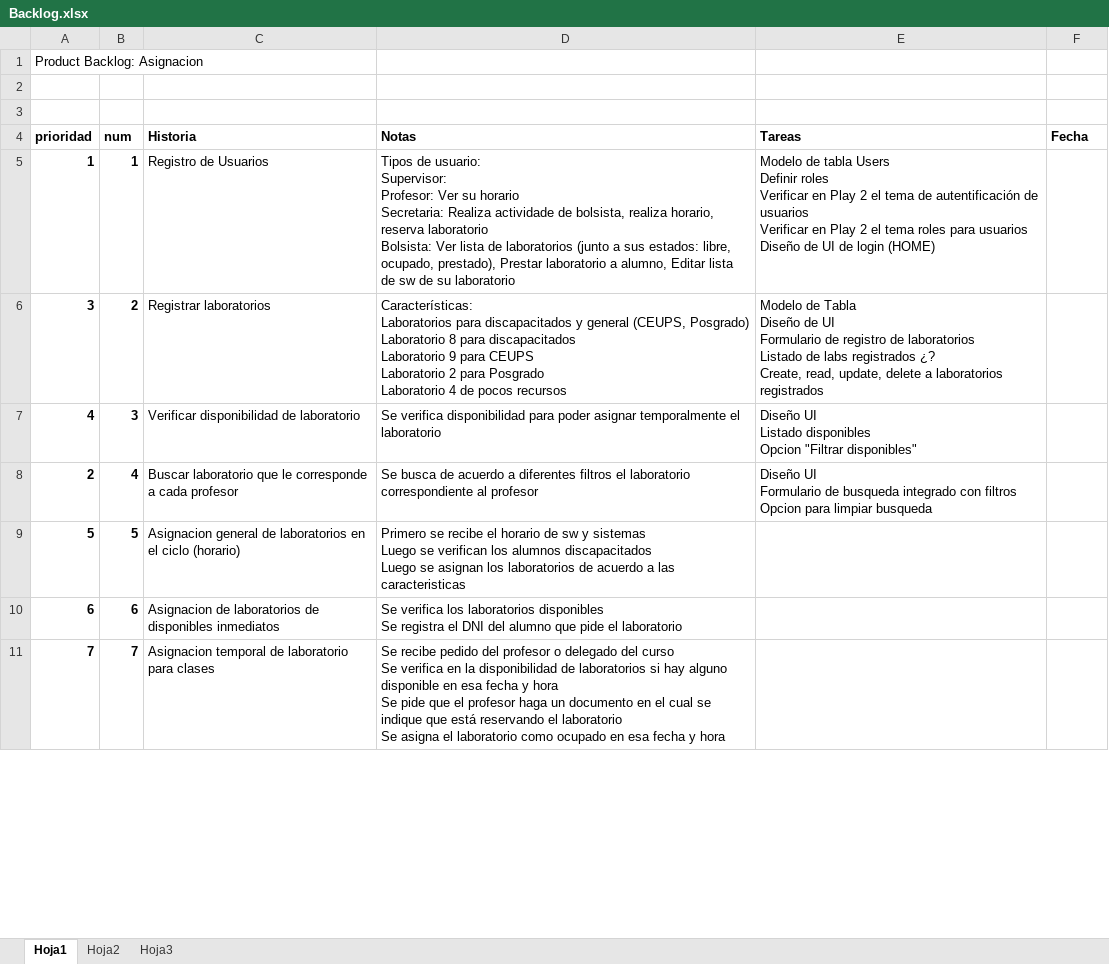
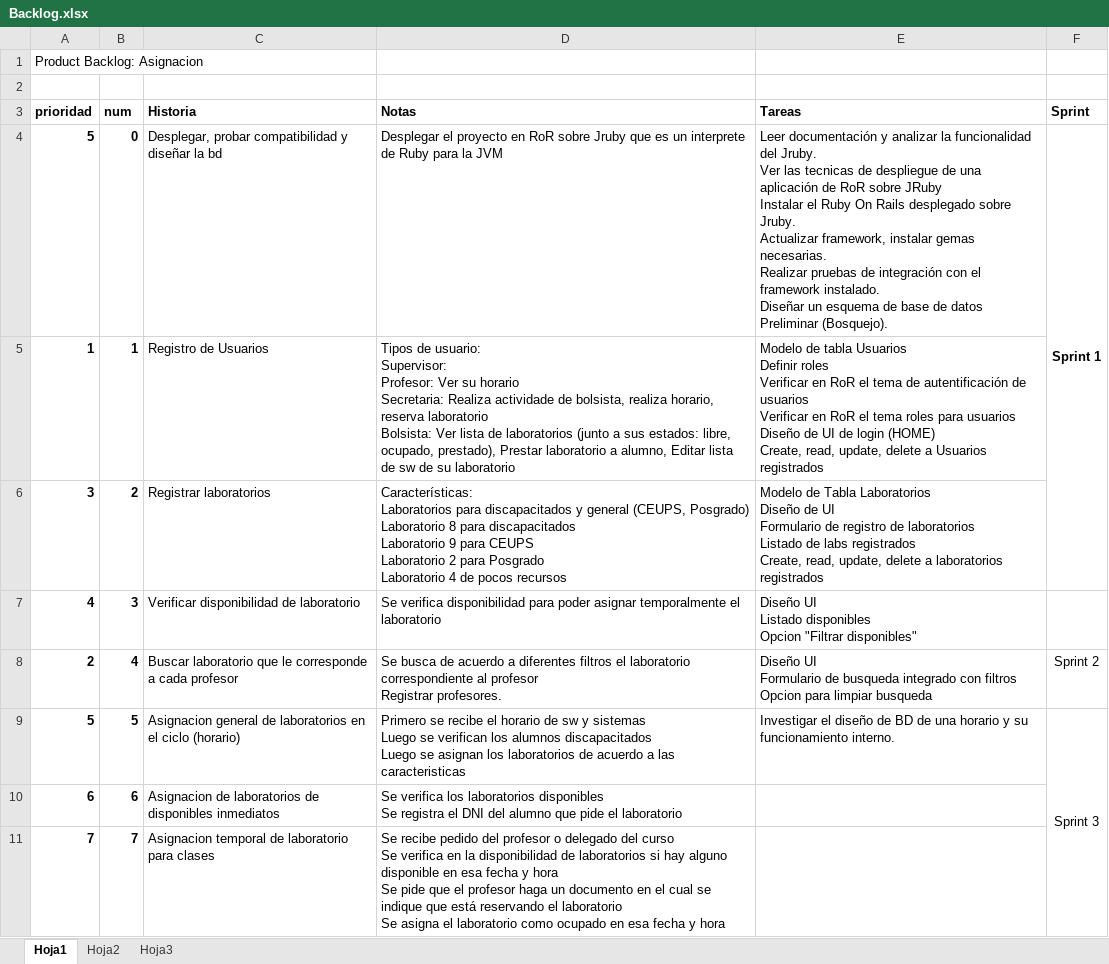
Before and after one commit to rothhound/soportec, an Excel workbook: documentacion/Backlog.xlsx, sheet Hoja1, drawn as a sheet; only a part is shown; values as stored, in another font and other column widths than the file's, no borders; removed rows and columns are numbered as before the commit, all else as after; ↵ is a line break in a cell; the diff covers the shown part only; the diff names each change by its address in the sheet, - before the commit and + after, or states it on an @@ line.

Commit message:
backlog actualizado

```diff
--- a/documentacion/Backlog.xlsx (sheet Hoja1)
+++ b/documentacion/Backlog.xlsx (sheet Hoja1)
-row 3: (empty)
-F3: Fecha
+F3: Sprint
+row 4: 5 | 0 | Desplegar, probar compatibilidad y diseñar la bd | Desplegar el proyecto en RoR sobre Jruby que es un interprete de Ruby para la JVM | Leer documentación y analizar la funcionalidad del Jruby. ↵ Ver las tecnicas de despliegue de una aplicación de RoR sobre JRuby ↵ Instalar el Ruby On Rails desplegado sobre Jruby. ↵ Actualizar framework, instalar gemas necesarias. ↵ Realizar pruebas de integración con el framework instalado. ↵ Diseñar un esquema de base de datos Preliminar (Bosquejo). | Sprint 1
-E5: …de tabla Users ↵ Definir roles ↵ Verificar en Play 2 el tema de autentificación de usuarios ↵ Verificar en Play 2 el tema roles para usuarios ↵ Diseño de UI de login (HOME)
+E5: …de tabla Usuarios ↵ Definir roles ↵ Verificar en RoR el tema de autentificación de usuarios ↵ Verificar en RoR el tema roles para usuarios ↵ Diseño de UI de login (HOME) ↵ Create, read, update, delete a Usuarios registrados
-E6: …de Tabla ↵ Diseño de UI ↵ Formulario de registro de laboratorios ↵ Listado de labs registrados ¿? ↵ Create, read,…
+E6: …de Tabla Laboratorios ↵ Diseño de UI ↵ Formulario de registro de laboratorios ↵ Listado de labs registrados ↵ Create, read,…
-D8: …al profesor
+D8: …al profesor ↵ Registrar profesores.
-F8: (empty)
+F8: Sprint 2
-E9: (empty)
+E9: Investigar el diseño de BD de una horario y su funcionamiento interno.
-F9: (empty)
+F9: Sprint 3
+F9:F11 merged
```
Also changed, not shown: 1 added row, 1 removed row and 3 edited cells elsewhere in this sheet.
